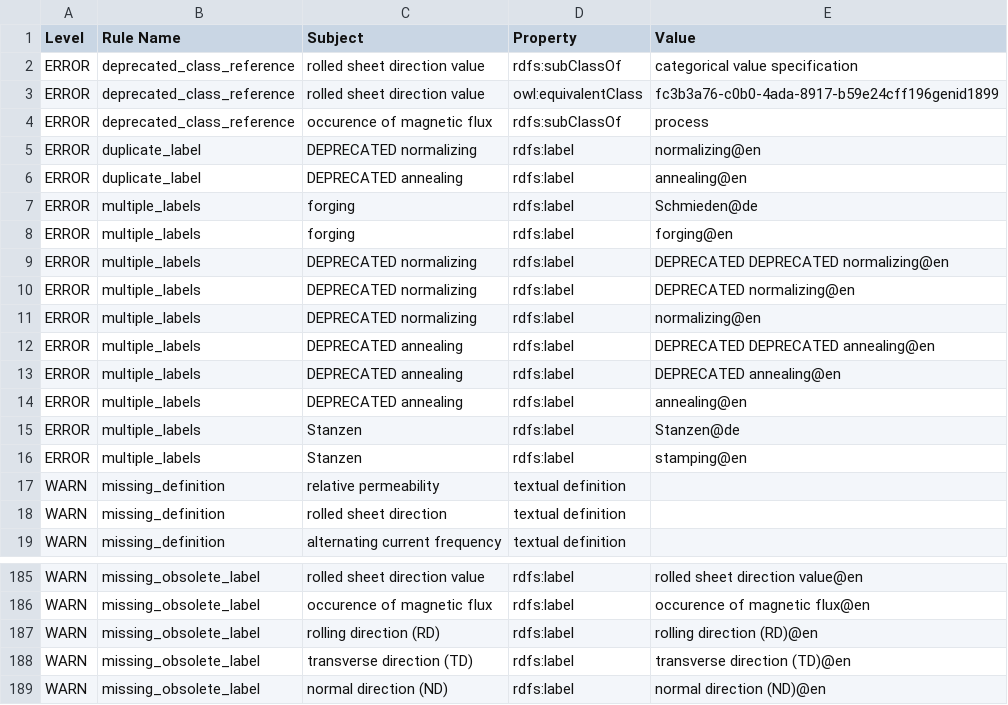
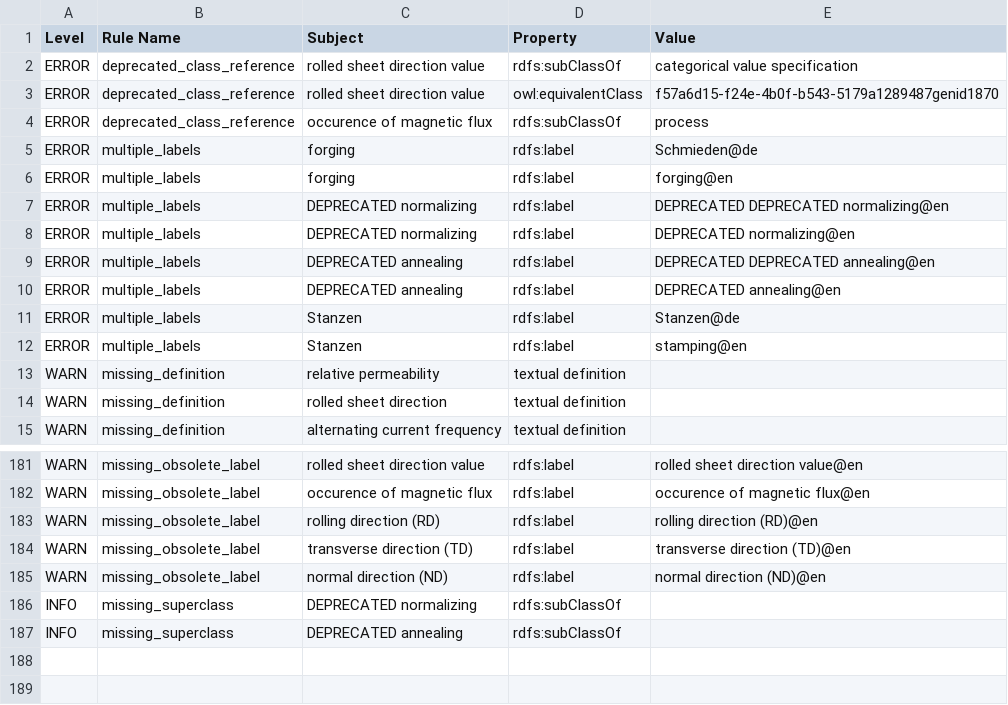
Before and after one commit to cmllezr/NOES-Onto, a TSV file: src/ontology/reports/noes-edit.owl-obo-report.tsv, drawn as a sheet; only a part is shown, gaps mark what is left out.

```diff
--- a/src/ontology/reports/noes-edit.owl-obo-report.tsv
+++ b/src/ontology/reports/noes-edit.owl-obo-report.tsv
@@ -2,6 +2,4 @@ Level	Rule Name	Subject	Property	Value
 ERROR	deprecated_class_reference	rolled sheet direction value	rdfs:subClassOf	categorical value specification
-ERROR	deprecated_class_reference	rolled sheet direction value	owl:equivalentClass	fc3b3a76-c0b0-4ada-8917-b59e24cff196genid1899
+ERROR	deprecated_class_reference	rolled sheet direction value	owl:equivalentClass	f57a6d15-f24e-4b0f-b543-5179a1289487genid1870
 ERROR	deprecated_class_reference	occurence of magnetic flux	rdfs:subClassOf	process
-ERROR	duplicate_label	DEPRECATED normalizing	rdfs:label	normalizing@en
-ERROR	duplicate_label	DEPRECATED annealing	rdfs:label	annealing@en
 ERROR	multiple_labels	forging	rdfs:label	Schmieden@de
@@ -10,6 +8,4 @@ ERROR	multiple_labels	DEPRECATED normalizing	rdfs:label	DEPRECATED DEPRECATED no
 ERROR	multiple_labels	DEPRECATED normalizing	rdfs:label	DEPRECATED normalizing@en
-ERROR	multiple_labels	DEPRECATED normalizing	rdfs:label	normalizing@en
 ERROR	multiple_labels	DEPRECATED annealing	rdfs:label	DEPRECATED DEPRECATED annealing@en
 ERROR	multiple_labels	DEPRECATED annealing	rdfs:label	DEPRECATED annealing@en
-ERROR	multiple_labels	DEPRECATED annealing	rdfs:label	annealing@en
 ERROR	multiple_labels	Stanzen	rdfs:label	Stanzen@de
@@ -189 +185,3 @@ WARN	missing_obsolete_label	transverse direction (TD)	rdfs:label	transverse dire
 WARN	missing_obsolete_label	normal direction (ND)	rdfs:label	normal direction (ND)@en
+INFO	missing_superclass	DEPRECATED normalizing	rdfs:subClassOf	
+INFO	missing_superclass	DEPRECATED annealing	rdfs:subClassOf	
```
Also changed, not shown: 23 other files.
